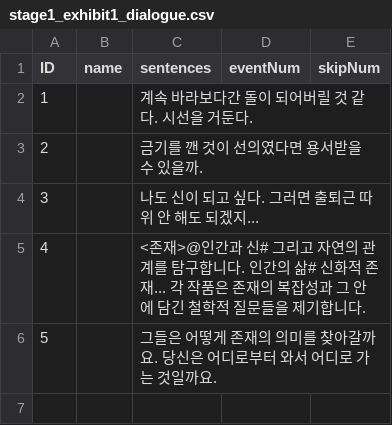
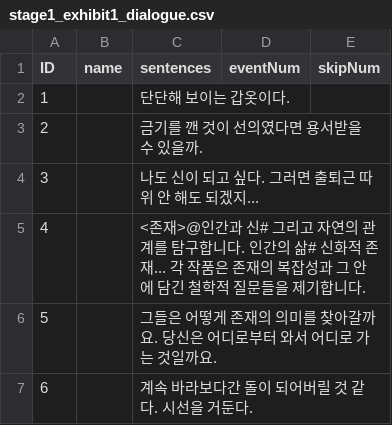
Before and after one commit to suacho0107/Pygmalion, a CSV file: Assets/Resources/stage1_exhibit1_dialogue.csv, drawn as a sheet.

```diff
--- a/Assets/Resources/stage1_exhibit1_dialogue.csv
+++ b/Assets/Resources/stage1_exhibit1_dialogue.csv
@@ -1,3 +1,3 @@
 ID,name,sentences,eventNum,skipNum
-1,,계속 바라보다간 돌이 되어버릴 것 같다. 시선을 거둔다.,,
+1,,단단해 보이는 갑옷이다.,,
 2,,금기를 깬 것이 선의였다면 용서받을 수 있을까.,,
@@ -6 +6,2 @@ ID,name,sentences,eventNum,skipNum
 5,,그들은 어떻게 존재의 의미를 찾아갈까요. 당신은 어디로부터 와서 어디로 가는 것일까요.,,
+6,,계속 바라보다간 돌이 되어버릴 것 같다. 시선을 거둔다.,,
```
Also changed, not shown: 19 other files.
